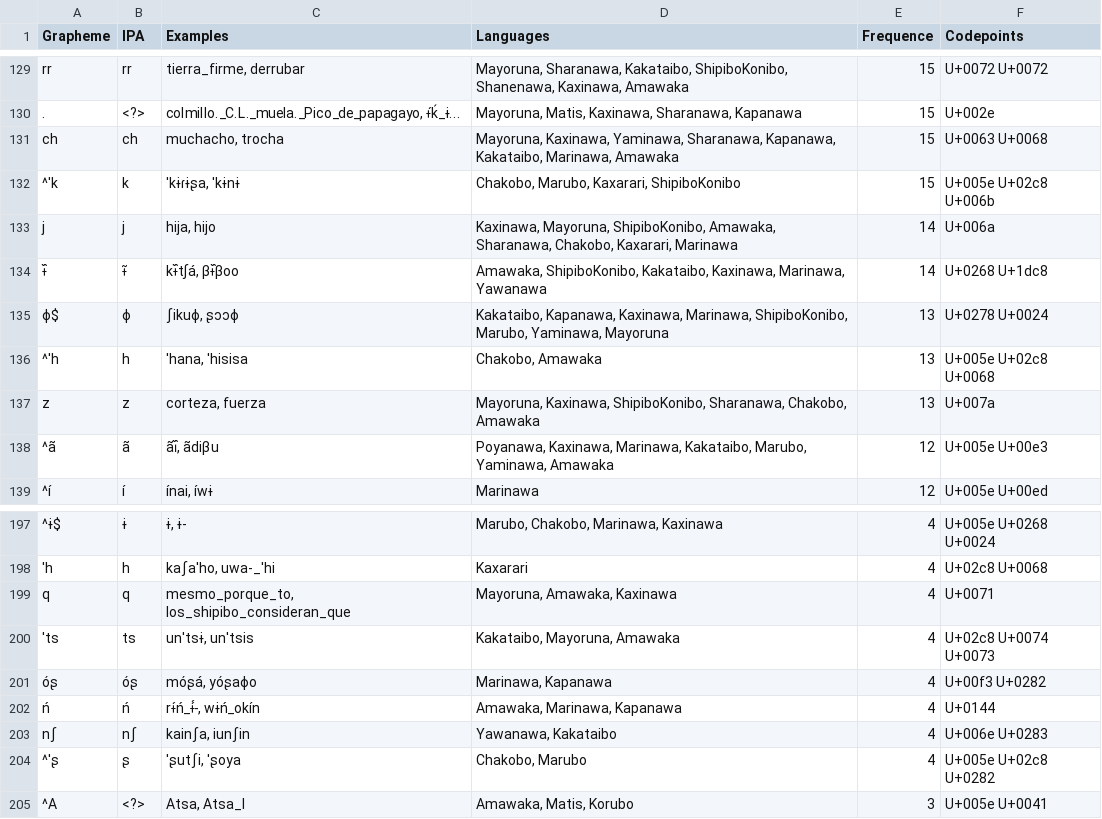
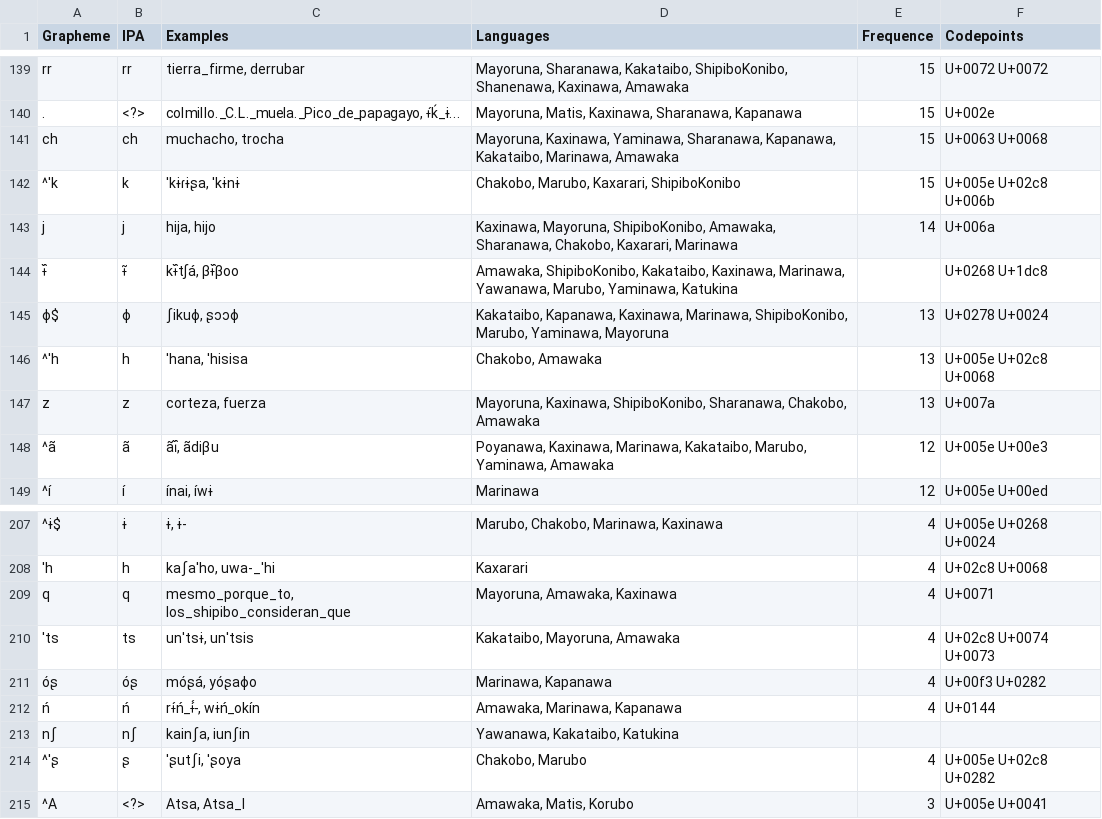
Before and after one commit to pano-takanan-history/oliveiraprotopanoan, a TSV file: etc/orthography.tsv, drawn as a sheet; only a part is shown, gaps mark what is left out; the diff covers the shown part only.

```diff
--- a/etc/orthography.tsv
+++ b/etc/orthography.tsv
@@ -133,3 +143,3 @@ ch	ch	muchacho, trocha	Mayoruna, Kaxinawa, Yaminawa, Sharanawa, Kapanawa, Kakata
 j	j	hija, hijo	Kaxinawa, Mayoruna, ShipiboKonibo, Amawaka, Sharanawa, Chakobo, Kaxarari, Marinawa	14	U+006a
-ɨ᷈	ɨ̃	kɨ᷈tʃá, βɨ᷈βoo	Amawaka, ShipiboKonibo, Kakataibo, Kaxinawa, Marinawa, Yawanawa	14	U+0268 U+1dc8
+ɨ᷈	ɨ̃	kɨ᷈tʃá, βɨ᷈βoo	Amawaka, ShipiboKonibo, Kakataibo, Kaxinawa, Marinawa, Yawanawa, Marubo, Yaminawa, Katukina		U+0268 U+1dc8
 ɸ$	ɸ	ʃikuɸ, ʂɔɔɸ	Kakataibo, Kapanawa, Kaxinawa, Marinawa, ShipiboKonibo, Marubo, Yaminawa, Mayoruna	13	U+0278 U+0024
@@ -202,3 +212,3 @@ q	q	mesmo_porque_to, los_shipibo_consideran_que	Mayoruna, Amawaka, Kaxinawa	4	U+
 ń	ń	rɨ́ń_ɨ́́-, wɨń_okín	Amawaka, Marinawa, Kapanawa	4	U+0144
-nʃ	nʃ	kainʃa, iunʃin	Yawanawa, Kakataibo	4	U+006e U+0283
+nʃ	nʃ	kainʃa, iunʃin	Yawanawa, Kakataibo, Katukina		
 ^ˈʂ	ʂ	ˈʂutʃi, ˈʂoya	Chakobo, Marubo	4	U+005e U+02c8 U+0282
```
Also changed, not shown: 12 added rows, 3 removed rows and 5 edited cells elsewhere in this file, 7 other files.
